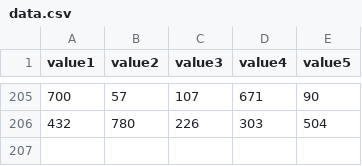
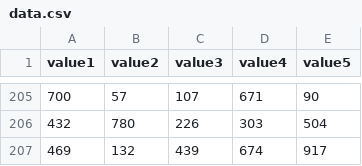
Before and after one commit to btjones-me/squares, a CSV file: data.csv, drawn as a sheet; only a part is shown, gaps mark what is left out.

Commit message:
backfill private work

```diff
--- a/data.csv
+++ b/data.csv
@@ -206 +206,2 @@ value1,value2,value3,value4,value5
 432,780,226,303,504
+469,132,439,674,917
```
